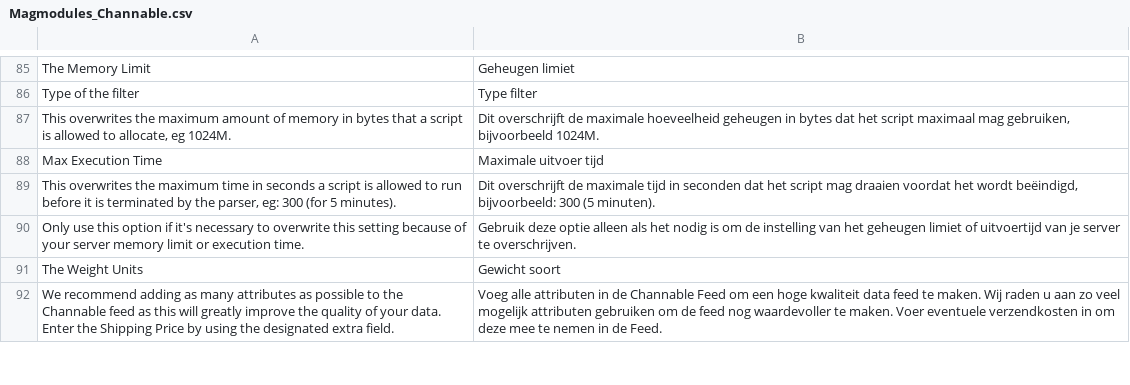
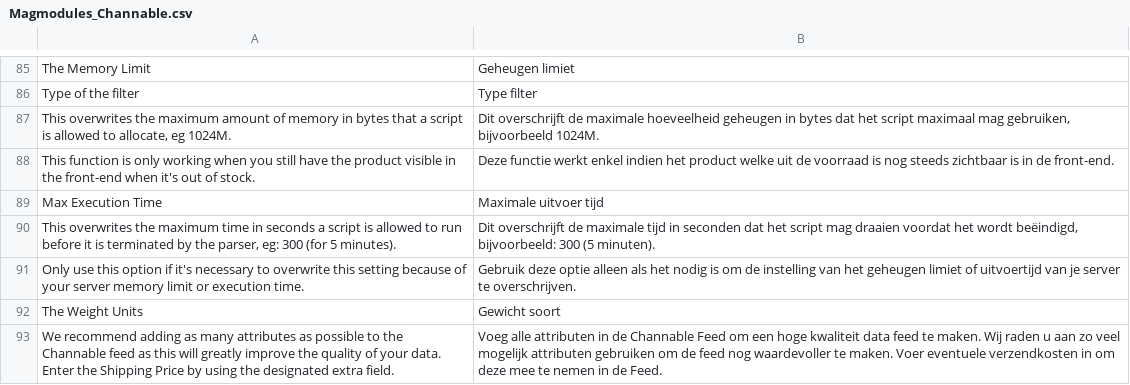
Before and after one commit to magmodules/magento1-channable, a CSV file: app/locale/nl_NL/Magmodules_Channable.csv, drawn as a sheet; only a part is shown, gaps mark what is left out.

```diff
--- a/app/locale/nl_NL/Magmodules_Channable.csv
+++ b/app/locale/nl_NL/Magmodules_Channable.csv
@@ -87,2 +87,3 @@
 "This overwrites the maximum amount of memory in bytes that a script is allowed to allocate, eg 1024M.","Dit overschrijft de maximale hoeveelheid geheugen in bytes dat het script maximaal mag gebruiken, bijvoorbeeld 1024M."
+"This function is only working when you still have the product visible in the front-end when it's out of stock.","Deze functie werkt enkel indien het product welke uit de voorraad is nog steeds zichtbaar is in de front-end."
 "Max Execution Time","Maximale uitvoer tijd"
```
Also changed, not shown: app/locale/en_US/Magmodules_Channable.csv, 1 other file.
